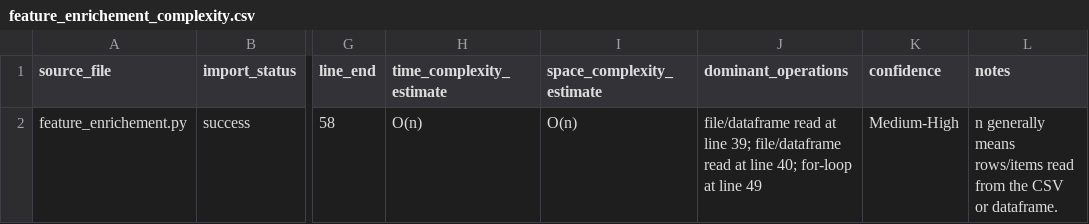
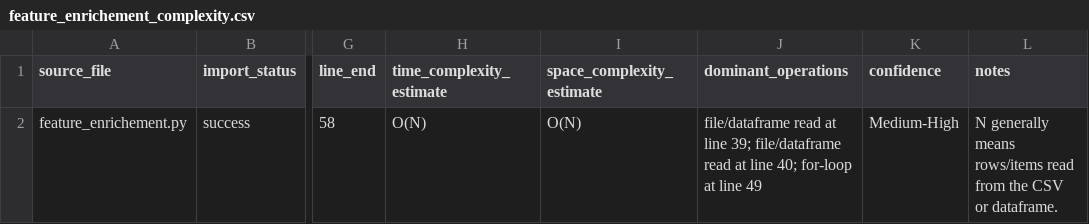
Before and after one commit to the-coder-alchemist/BDA-teamwork, a CSV file: complexity_reports/feature_enrichement_complexity.csv, drawn as a sheet; only a part is shown, gaps mark what is left out; the diff names each change by its address in the sheet, - before the commit and + after, or states it on an @@ line.

```diff
--- a/complexity_reports/feature_enrichement_complexity.csv
+++ b/complexity_reports/feature_enrichement_complexity.csv
-H2 (time_complexity_estimate): O(n)
+H2 (time_complexity_estimate): O(N)
-I2 (space_complexity_estimate): O(n)
+I2 (space_complexity_estimate): O(N)
-L2 (notes): n generally means…
+L2 (notes): N generally means…
```
Also changed, not shown: complexity_reports/analytics_stats_output_complexity.csv, complexity_reports/csv_validation_complexity.csv, 1 other file.
